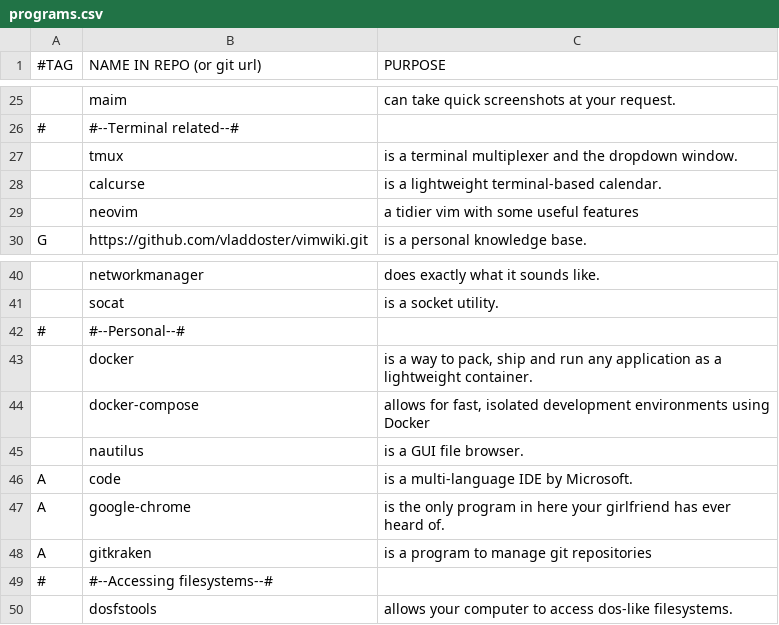
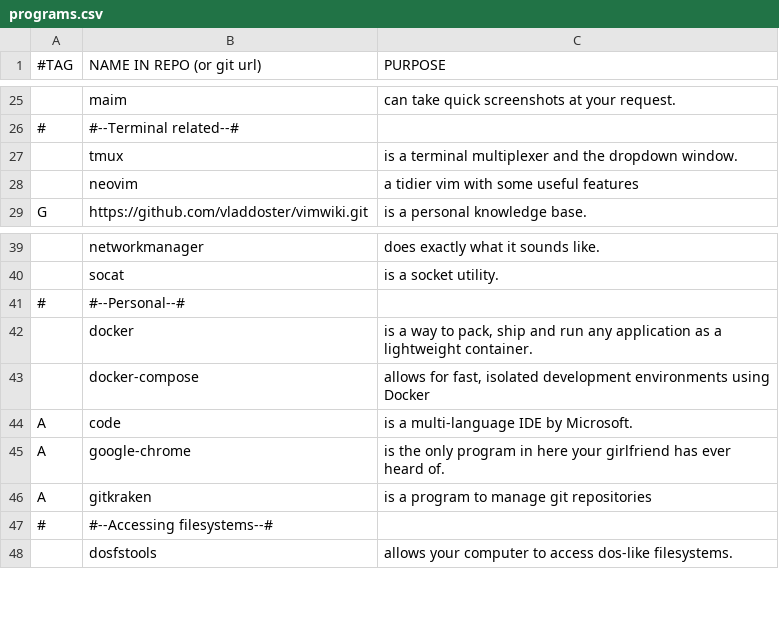
Before and after one commit to rescenic/system-bootstrap, a CSV file: programs.csv, drawn as a sheet; only a part is shown, gaps mark what is left out; the diff names each change by its address in the sheet, - before the commit and + after, or states it on an @@ line.

Commit message:
Update programs.csv

```diff
--- a/programs.csv
+++ b/programs.csv
-row 28:  | calcurse | is a lightweight terminal-based calendar.
-row 45:  | nautilus | is a GUI file browser.
```
